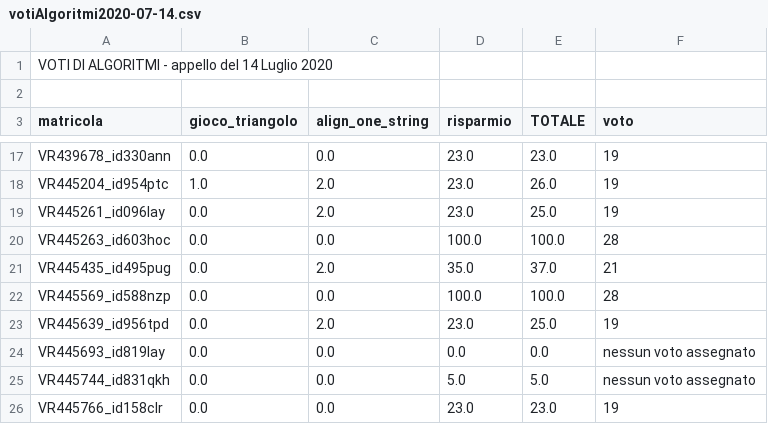
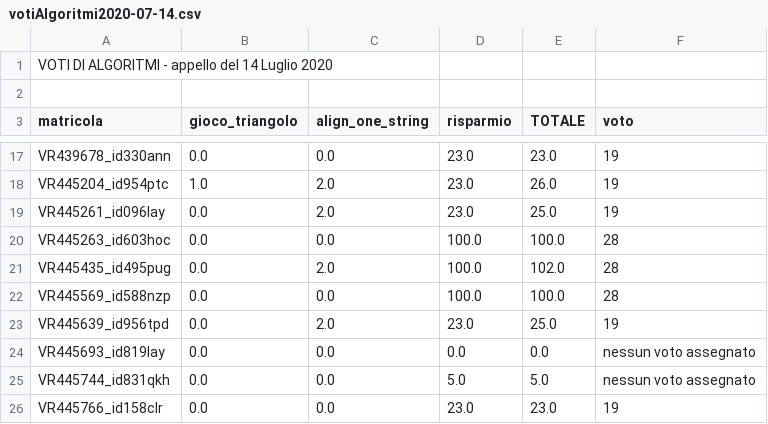
Before and after one commit to romeorizzi/portafoglioVoti_public, a CSV file: Algoritmi/2020-07-14/votiAlgoritmi2020-07-14.csv, drawn as a sheet; only a part is shown, gaps mark what is left out.

```diff
--- a/Algoritmi/2020-07-14/votiAlgoritmi2020-07-14.csv
+++ b/Algoritmi/2020-07-14/votiAlgoritmi2020-07-14.csv
@@ -20,3 +20,3 @@ VR445261_id096lay,0.0,2.0,23.0,25.0,19
 VR445263_id603hoc,0.0,0.0,100.0,100.0,28
-VR445435_id495pug,0.0,2.0,35.0,37.0,21
+VR445435_id495pug,0.0,2.0,100.0,102.0,28
 VR445569_id588nzp,0.0,0.0,100.0,100.0,28
```
Also changed, not shown: Algoritmi/2020-07-14/punteggi.csv, 1 other file.
